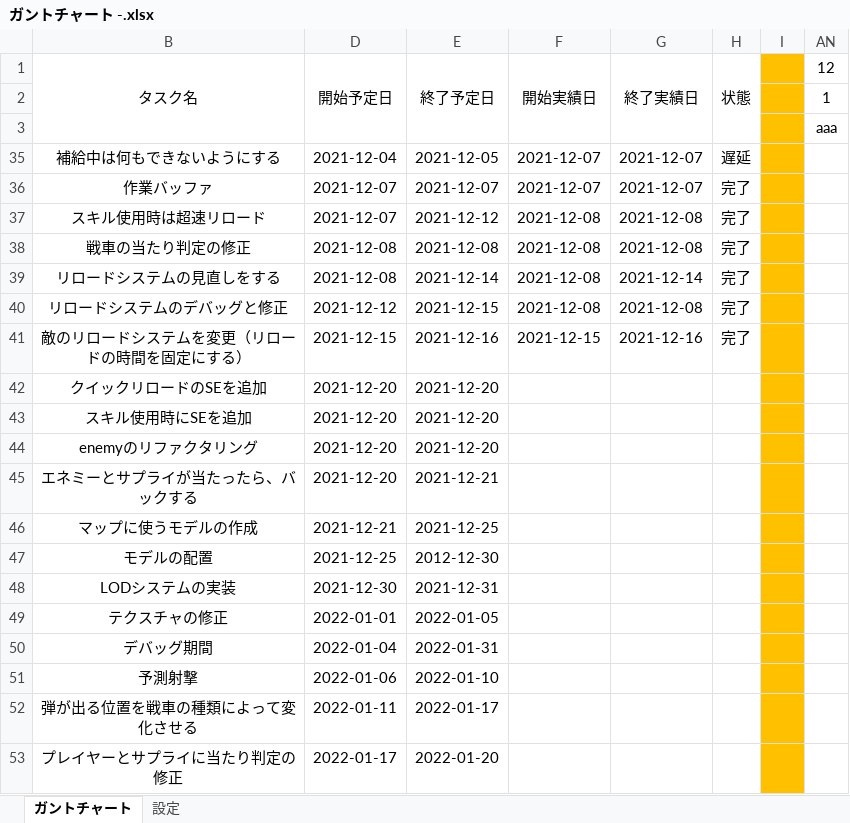
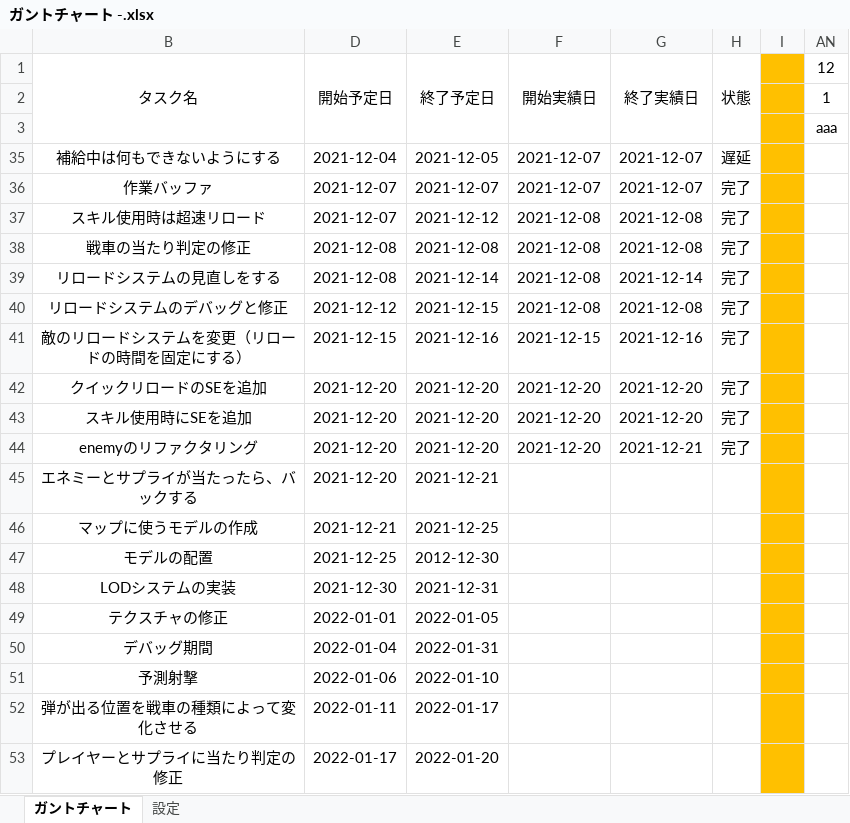
Before and after one commit to chinpanGX/DirectX11_PanzerActionGame, an Excel workbook: ガントチャート -.xlsx, sheet ガントチャート, drawn as a sheet; only a part is shown; values as stored, in another font and other column widths than the file's, no borders; conditional formats not drawn; the diff names each change by its address in the sheet, - before the commit and + after, or states it on an @@ line.

```diff
--- a/ガントチャート -.xlsx (sheet ガントチャート)
+++ b/ガントチャート -.xlsx (sheet ガントチャート)
-F42:F44: (empty)
+F42:F44: 2021-12-20
-G42:G43: (empty)
+G42:G43: 2021-12-20
-H42:H44: (empty)
+H42:H44: 完了
-G44: (empty)
+G44: 2021-12-21
```
Also changed, not shown: 3 other files.
